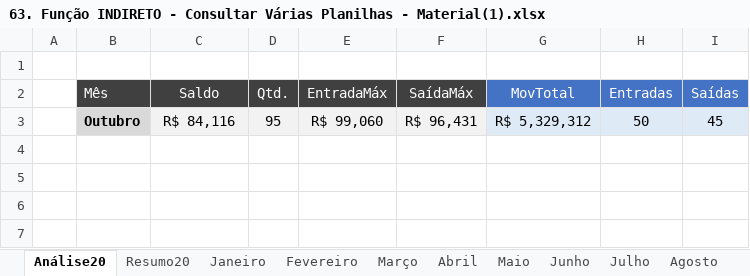
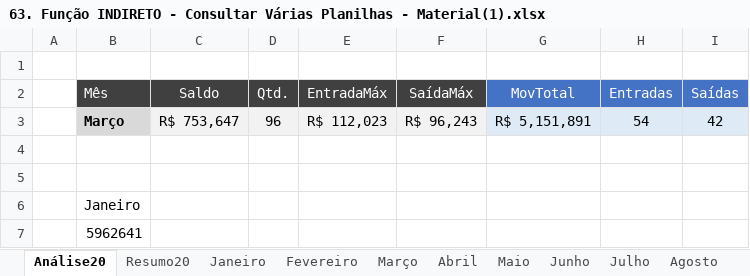
Before and after one commit to filipeAugusto99/Excel, an Excel workbook: 5-FuncoesMercadoTrabalho/63. Função INDIRETO - Consultar Várias Planilhas - Material(1).xlsx, sheet Análise20, drawn as a sheet; values as stored, in another font and other column widths than the file's, no borders; addresses are those after the commit; the diff names each change by its address in the sheet, - before the commit and + after, or states it on an @@ line.

```diff
--- a/5-FuncoesMercadoTrabalho/63. Função INDIRETO - Consultar Várias Planilhas - Material(1).xlsx (sheet Análise20)
+++ b/5-FuncoesMercadoTrabalho/63. Função INDIRETO - Consultar Várias Planilhas - Material(1).xlsx (sheet Análise20)
+row 3:  | Março | R$ 753,647 | 96 | R$ 112,023 | R$ 96,243 | R$ 5,151,891 | 54 | 42
-row 4:  | Outubro | R$ 84,116 | 95 | R$ 99,060 | R$ 96,431 | R$ 5,329,312 | 50 | 45
+row 4: (empty)
-B4 fill: #D9D9D9
+B4 fill: none
-C4:F4 fill: #F2F2F2
+C4:F4 fill: none
-G4:I4 fill: #DEEBF7
+G4:I4 fill: none
+row 5: (empty)
+row 6:  | Janeiro
+row 7:  | 5962641
```
Also changed, not shown: 5-FuncoesMercadoTrabalho/64. Função INDIRETO - Uso com CONT.SES - Material(1).xlsx.
